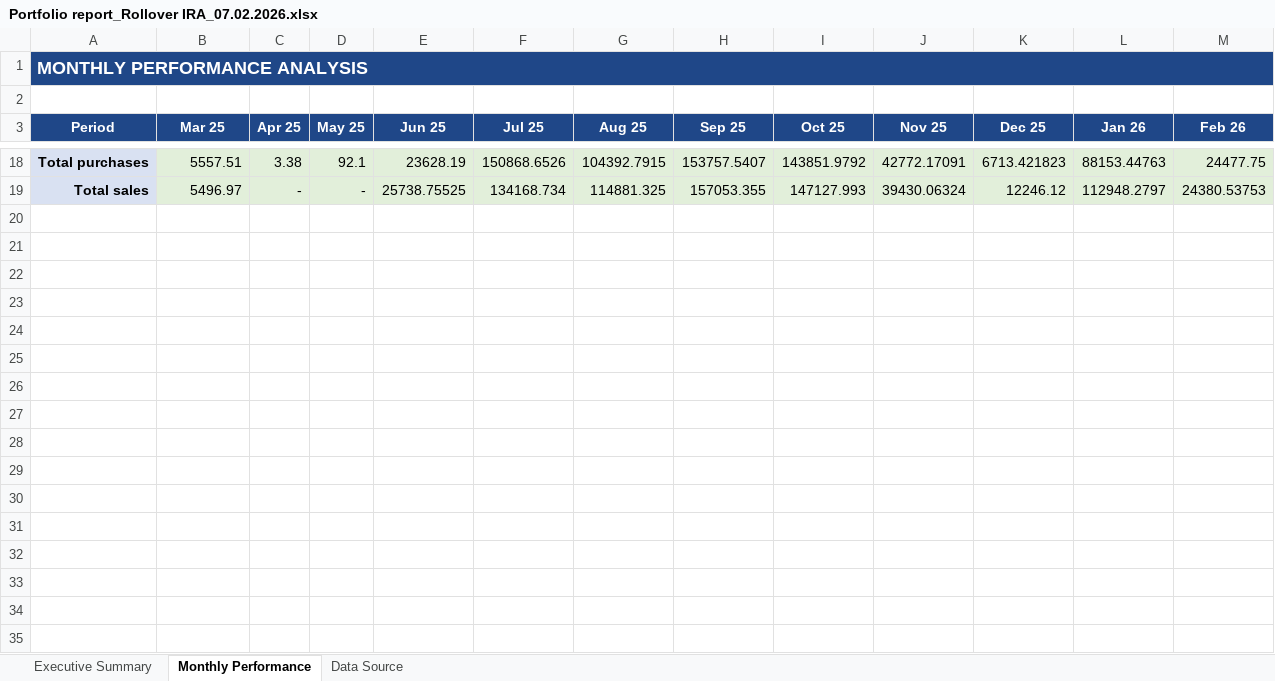
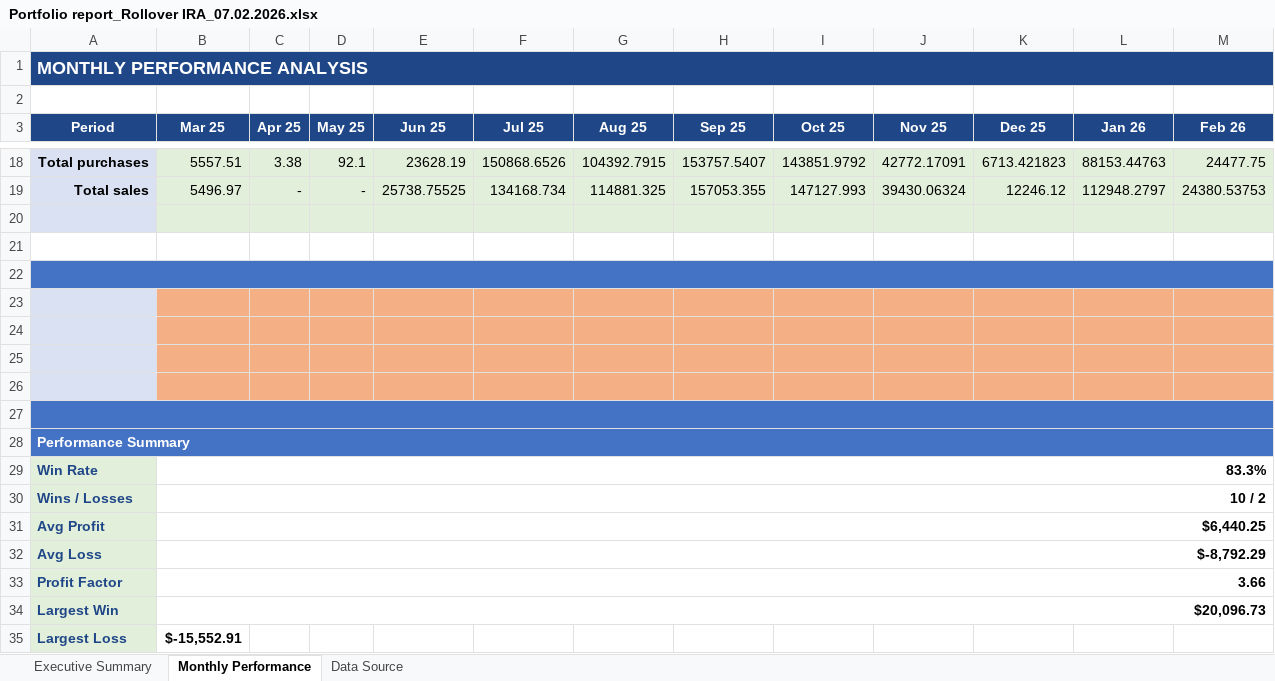
Before and after one commit to aladinz/portfolio_Excel_formatting, an Excel workbook: Portfolio report_Rollover IRA_07.02.2026.xlsx, sheet Monthly Performance, drawn as a sheet; only a part is shown, gaps mark what is left out; values as stored, in another font and other column widths than the file's, no borders; the diff names each change by its address in the sheet, - before the commit and + after, or states it on an @@ line.

Commit message:
v2.5: Add Performance Summary Metrics to Monthly Performance sheet (Win Rate, Profit Factor, Avg Profit/Loss)

```diff
--- a/Portfolio report_Rollover IRA_07.02.2026.xlsx (sheet Monthly Performance)
+++ b/Portfolio report_Rollover IRA_07.02.2026.xlsx (sheet Monthly Performance)
+row 20: (empty)
+row 21: (empty)
+row 22: (empty)
+row 23: (empty)
+row 24: (empty)
+row 25: (empty)
+row 26: (empty)
+row 27: (empty)
+row 28: Performance Summary
+row 29: Win Rate | 83.3%
+row 30: Wins / Losses | 10 / 2
+row 31: Avg Profit | $6,440.25
+row 32: Avg Loss | $-8,792.29
+row 33: Profit Factor | 3.66
+row 34: Largest Win | $20,096.73
+row 35: Largest Loss | $-15,552.91
```
Also changed, not shown: charts or pictures, Portfolio Report - Traditional IRA Enhanced.xlsx, Portfolio report_Investment_07.02.2026.xlsx, 3 other files.
